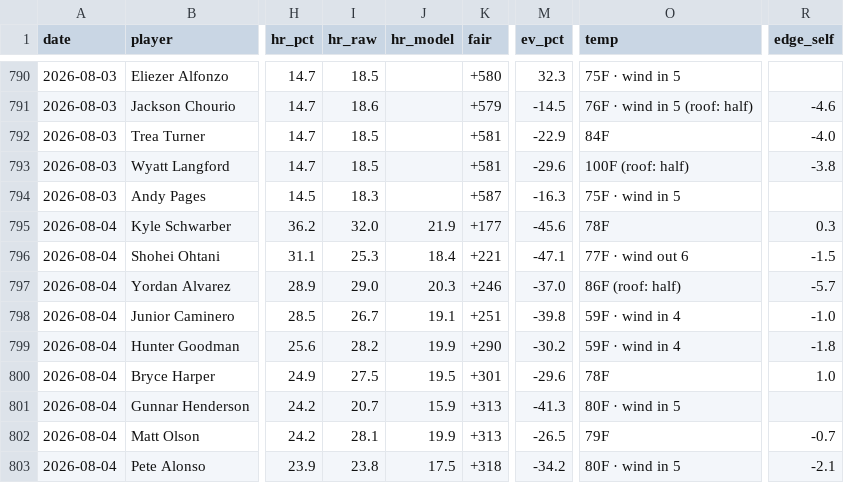
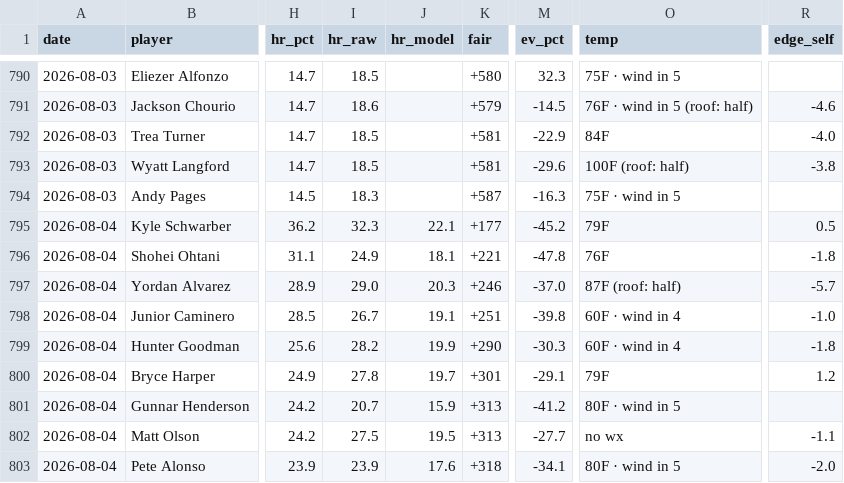
Before and after one commit to CheeseDagg/MLBTool, a CSV file: mlb/data/hr_predictions.csv, drawn as a sheet; only a part is shown, gaps mark what is left out; the diff covers the shown part only; the diff names each change by its address in the sheet, - before the commit and + after, or states it on an @@ line.

```diff
--- a/mlb/data/hr_predictions.csv
+++ b/mlb/data/hr_predictions.csv
-I795 (hr_raw): 32.0
+I795 (hr_raw): 32.3
-J795 (hr_model): 21.9
+J795 (hr_model): 22.1
-M795 (ev_pct): -45.6
+M795 (ev_pct): -45.2
-O795 (temp): 78F
+O795 (temp): 79F
-R795 (edge_self): 0.3
+R795 (edge_self): 0.5
-I796 (hr_raw): 25.3
+I796 (hr_raw): 24.9
-J796 (hr_model): 18.4
+J796 (hr_model): 18.1
-M796 (ev_pct): -47.1
+M796 (ev_pct): -47.8
-O796 (temp): 77F · wind out 6
+O796 (temp): 76F
-R796 (edge_self): -1.5
+R796 (edge_self): -1.8
-O797 (temp): 86F (roof: half)
+O797 (temp): 87F (roof: half)
-O798:O799 (temp): 59F · wind in 4
+O798:O799 (temp): 60F · wind in 4
-M799 (ev_pct): -30.2
+M799 (ev_pct): -30.3
-I800 (hr_raw): 27.5
+I800 (hr_raw): 27.8
-J800 (hr_model): 19.5
+J800 (hr_model): 19.7
-M800 (ev_pct): -29.6
+M800 (ev_pct): -29.1
-O800 (temp): 78F
+O800 (temp): 79F
-R800 (edge_self): 1.0
+R800 (edge_self): 1.2
-M801 (ev_pct): -41.3
+M801 (ev_pct): -41.2
-I802 (hr_raw): 28.1
+I802 (hr_raw): 27.5
-J802 (hr_model): 19.9
+J802 (hr_model): 19.5
-M802 (ev_pct): -26.5
+M802 (ev_pct): -27.7
-O802 (temp): 79F
+O802 (temp): no wx
-R802 (edge_self): -0.7
+R802 (edge_self): -1.1
-I803 (hr_raw): 23.8
+I803 (hr_raw): 23.9
-J803 (hr_model): 17.5
+J803 (hr_model): 17.6
-M803 (ev_pct): -34.2
+M803 (ev_pct): -34.1
-R803 (edge_self): -2.1
+R803 (edge_self): -2.0
```
Also changed, not shown: 1 added row, 1 removed row and 67 edited cells elsewhere in this file, 3 other files.
